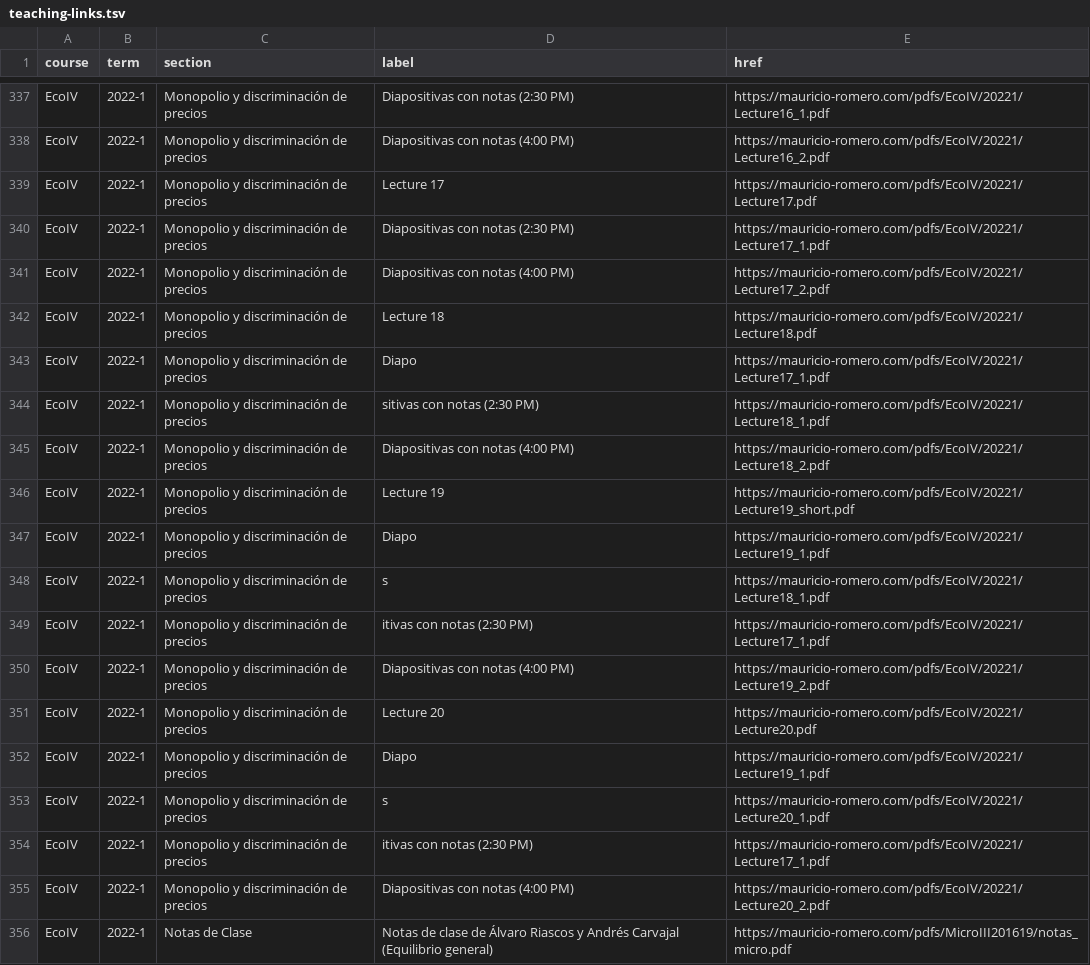
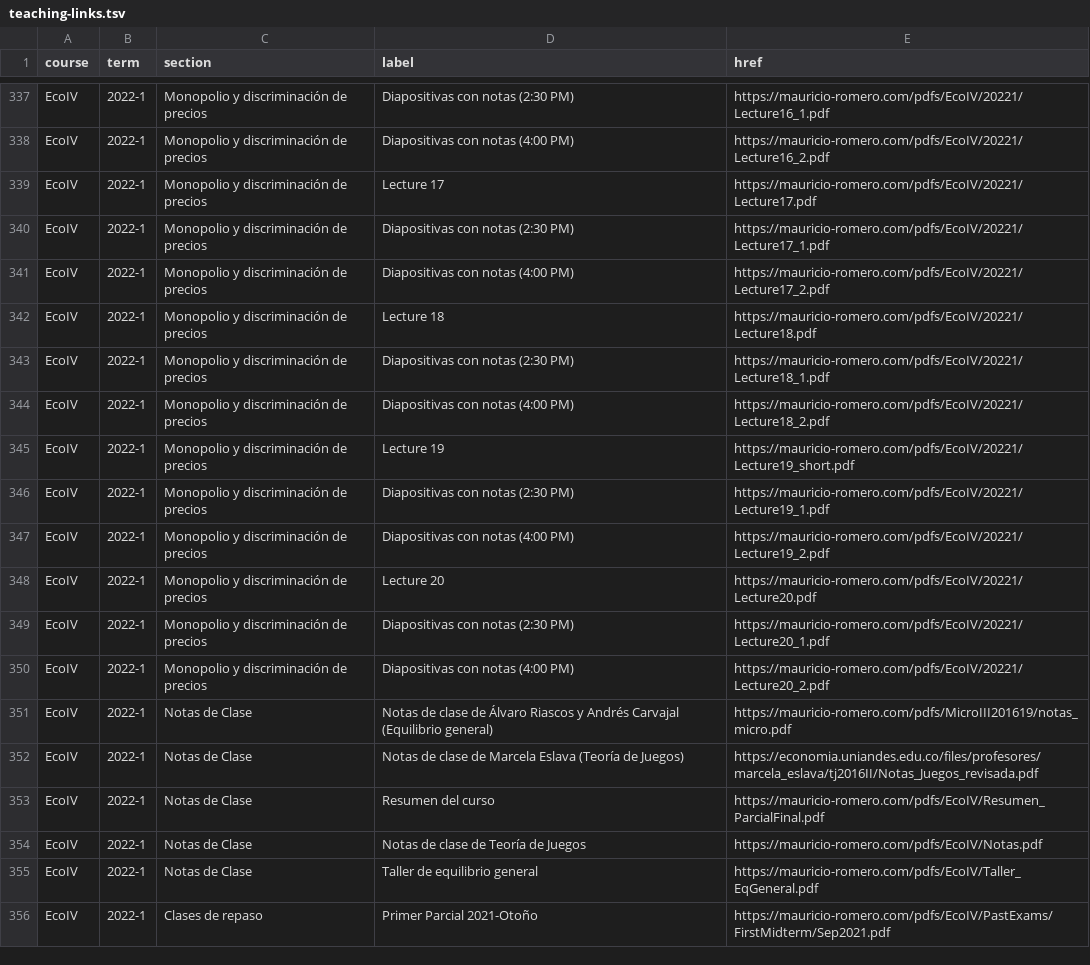
Before and after one commit to mauricioromero86/mauricioromero86.github.io, a TSV file: docs/superpowers/migration-notes/teaching-links.tsv, drawn as a sheet; only a part is shown, gaps mark what is left out; the shorter side is filled out with more unchanged rows.

```diff
--- a/docs/superpowers/migration-notes/teaching-links.tsv
+++ b/docs/superpowers/migration-notes/teaching-links.tsv
@@ -342,14 +342,9 @@ EcoIV	2022-1	Monopolio y discriminación de precios	Diapositivas con notas (4:00
 EcoIV	2022-1	Monopolio y discriminación de precios	Lecture 18	https://mauricio-romero.com/pdfs/EcoIV/20221/Lecture18.pdf
-EcoIV	2022-1	Monopolio y discriminación de precios	Diapo	https://mauricio-romero.com/pdfs/EcoIV/20221/Lecture17_1.pdf
-EcoIV	2022-1	Monopolio y discriminación de precios	sitivas con notas (2:30 PM)	https://mauricio-romero.com/pdfs/EcoIV/20221/Lecture18_1.pdf
+EcoIV	2022-1	Monopolio y discriminación de precios	Diapositivas con notas (2:30 PM)	https://mauricio-romero.com/pdfs/EcoIV/20221/Lecture18_1.pdf
 EcoIV	2022-1	Monopolio y discriminación de precios	Diapositivas con notas (4:00 PM)	https://mauricio-romero.com/pdfs/EcoIV/20221/Lecture18_2.pdf
 EcoIV	2022-1	Monopolio y discriminación de precios	Lecture 19	https://mauricio-romero.com/pdfs/EcoIV/20221/Lecture19_short.pdf
-EcoIV	2022-1	Monopolio y discriminación de precios	Diapo	https://mauricio-romero.com/pdfs/EcoIV/20221/Lecture19_1.pdf
-EcoIV	2022-1	Monopolio y discriminación de precios	s	https://mauricio-romero.com/pdfs/EcoIV/20221/Lecture18_1.pdf
-EcoIV	2022-1	Monopolio y discriminación de precios	itivas con notas (2:30 PM)	https://mauricio-romero.com/pdfs/EcoIV/20221/Lecture17_1.pdf
+EcoIV	2022-1	Monopolio y discriminación de precios	Diapositivas con notas (2:30 PM)	https://mauricio-romero.com/pdfs/EcoIV/20221/Lecture19_1.pdf
 EcoIV	2022-1	Monopolio y discriminación de precios	Diapositivas con notas (4:00 PM)	https://mauricio-romero.com/pdfs/EcoIV/20221/Lecture19_2.pdf
 EcoIV	2022-1	Monopolio y discriminación de precios	Lecture 20	https://mauricio-romero.com/pdfs/EcoIV/20221/Lecture20.pdf
-EcoIV	2022-1	Monopolio y discriminación de precios	Diapo	https://mauricio-romero.com/pdfs/EcoIV/20221/Lecture19_1.pdf
-EcoIV	2022-1	Monopolio y discriminación de precios	s	https://mauricio-romero.com/pdfs/EcoIV/20221/Lecture20_1.pdf
-EcoIV	2022-1	Monopolio y discriminación de precios	itivas con notas (2:30 PM)	https://mauricio-romero.com/pdfs/EcoIV/20221/Lecture17_1.pdf
+EcoIV	2022-1	Monopolio y discriminación de precios	Diapositivas con notas (2:30 PM)	https://mauricio-romero.com/pdfs/EcoIV/20221/Lecture20_1.pdf
 EcoIV	2022-1	Monopolio y discriminación de precios	Diapositivas con notas (4:00 PM)	https://mauricio-romero.com/pdfs/EcoIV/20221/Lecture20_2.pdf
```
Also changed, not shown: 5 other files.
